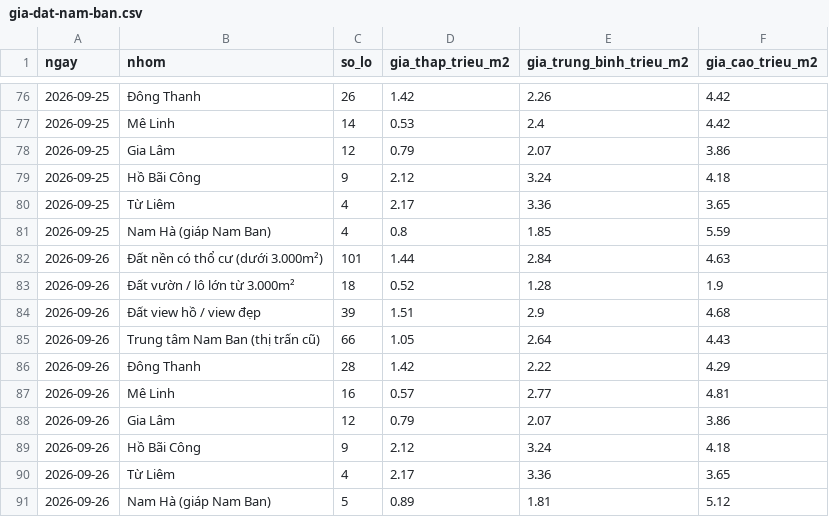
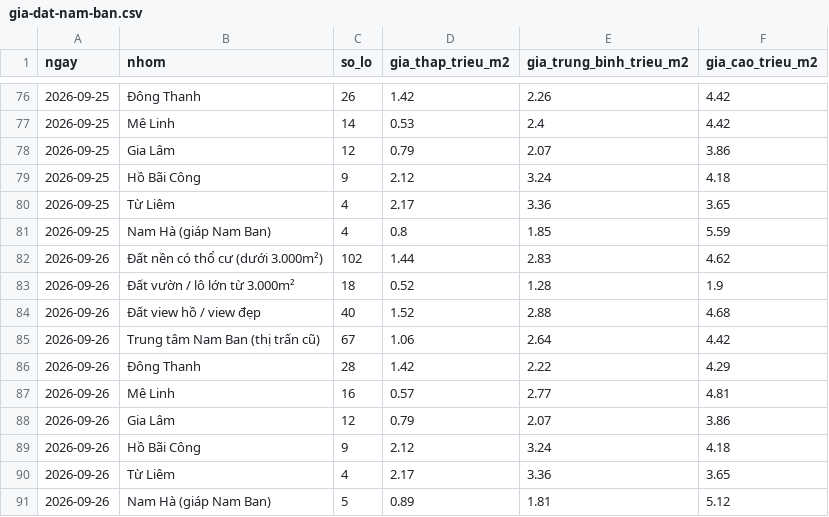
Before and after one commit to doanquocduyet/nambanvillas, a CSV file: data/gia-dat-nam-ban.csv, drawn as a sheet; only a part is shown, gaps mark what is left out.

```diff
--- a/data/gia-dat-nam-ban.csv
+++ b/data/gia-dat-nam-ban.csv
@@ -81,6 +81,6 @@ ngay,nhom,so_lo,gia_thap_trieu_m2,gia_trung_binh_trieu_m2,gia_cao_trieu_m2
 2026-09-25,Nam Hà (giáp Nam Ban),4,0.8,1.85,5.59
-2026-09-26,Đất nền có thổ cư (dưới 3.000m²),101,1.44,2.84,4.63
+2026-09-26,Đất nền có thổ cư (dưới 3.000m²),102,1.44,2.83,4.62
 2026-09-26,Đất vườn / lô lớn từ 3.000m²,18,0.52,1.28,1.9
-2026-09-26,Đất view hồ / view đẹp,39,1.51,2.9,4.68
-2026-09-26,Trung tâm Nam Ban (thị trấn cũ),66,1.05,2.64,4.43
+2026-09-26,Đất view hồ / view đẹp,40,1.52,2.88,4.68
+2026-09-26,Trung tâm Nam Ban (thị trấn cũ),67,1.06,2.64,4.42
 2026-09-26,Đông Thanh,28,1.42,2.22,4.29
```
Also changed, not shown: 21 other files.
